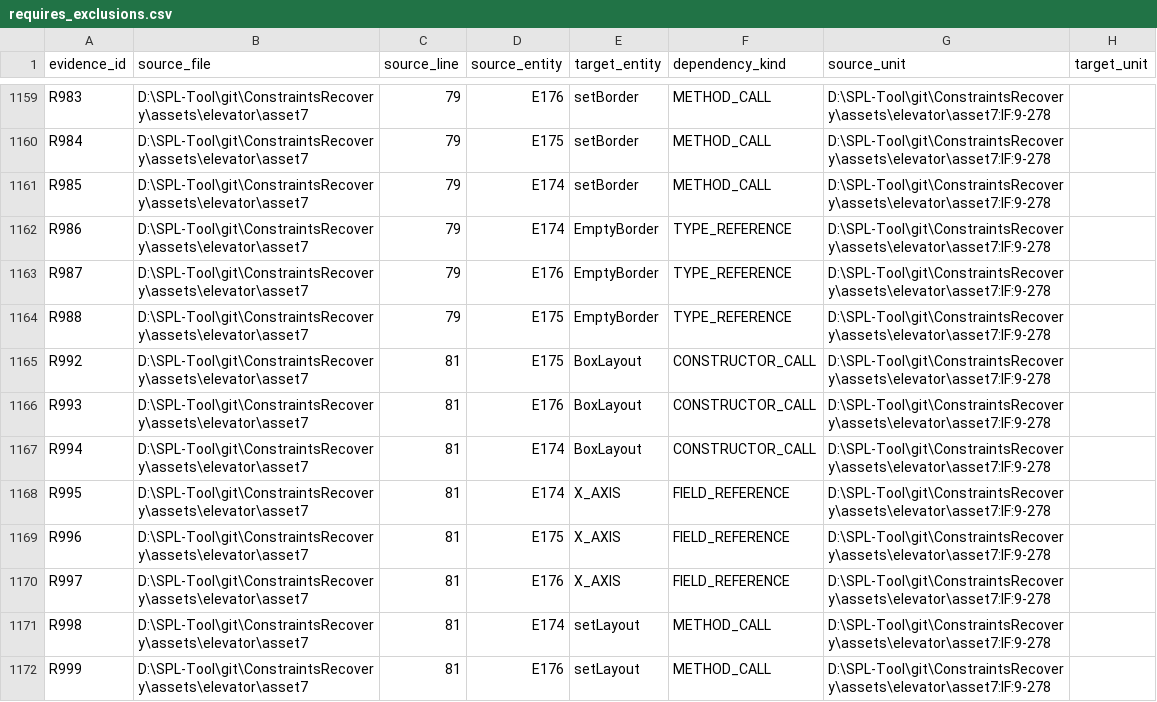
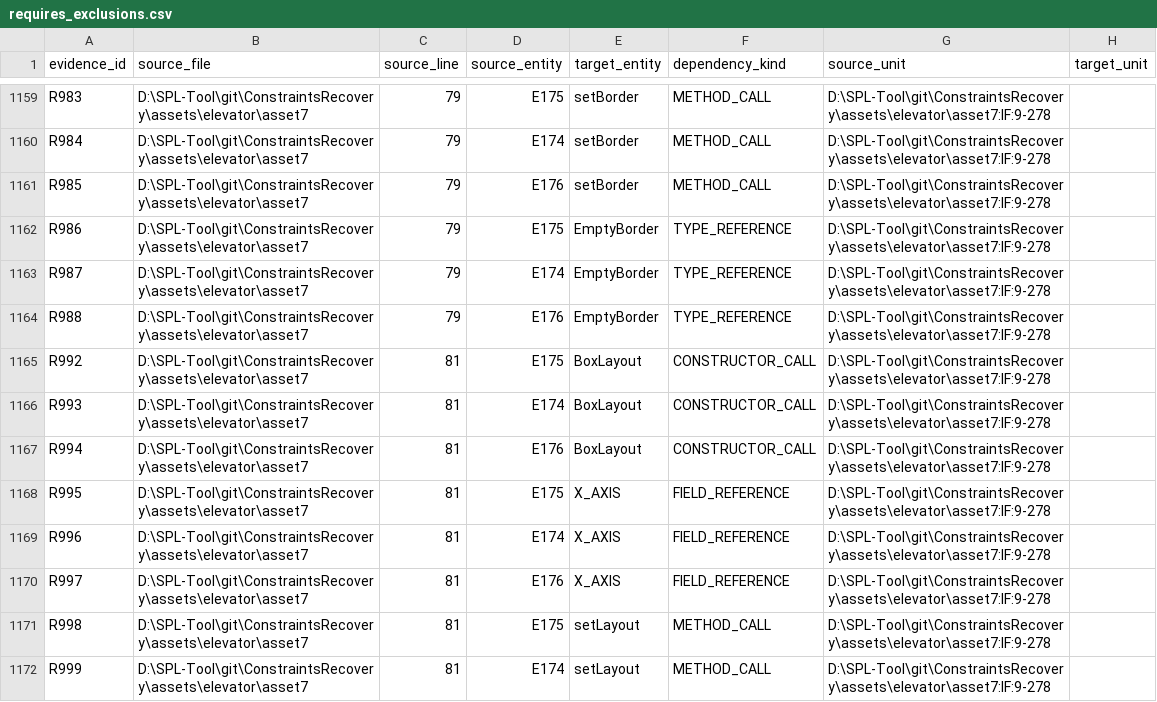
Before and after one commit to stella-Lee/ConstraintsRecovery, a CSV file: output/elevator/requires_exclusions.csv, drawn as a sheet; only a part is shown, gaps mark what is left out; the diff covers the shown part only; the diff names each change by its address in the sheet, - before the commit and + after, or states it on an @@ line.

```diff
--- a/output/elevator/requires_exclusions.csv
+++ b/output/elevator/requires_exclusions.csv
-D1159 (source_entity): E176
+D1159 (source_entity): E175
-D1160 (source_entity): E175
+D1160 (source_entity): E174
-D1161 (source_entity): E174
+D1161 (source_entity): E176
-D1162 (source_entity): E174
+D1162 (source_entity): E175
-D1163 (source_entity): E176
+D1163 (source_entity): E174
-D1164 (source_entity): E175
+D1164 (source_entity): E176
-D1166 (source_entity): E176
+D1166 (source_entity): E174
-D1167 (source_entity): E174
+D1167 (source_entity): E176
-D1168 (source_entity): E174
+D1168 (source_entity): E175
-D1169 (source_entity): E175
+D1169 (source_entity): E174
-D1171 (source_entity): E174
+D1171 (source_entity): E175
-D1172 (source_entity): E176
+D1172 (source_entity): E174
```
Also changed, not shown: 87 edited cells elsewhere in this file, output/elevator/relations.csv, output/elevator/unresolved-relations.csv, 15 other files.
